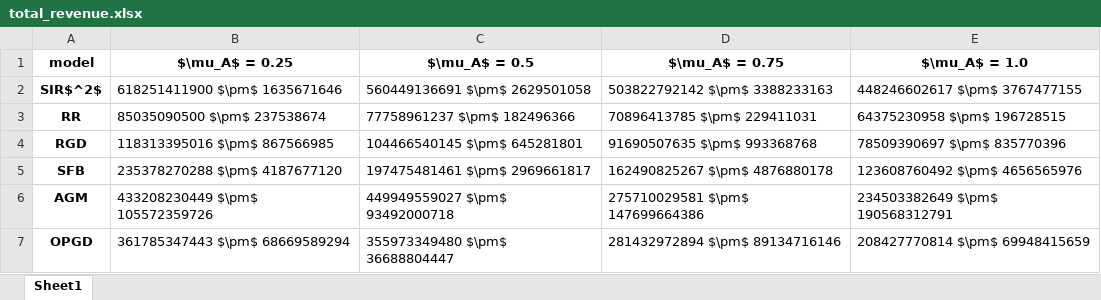
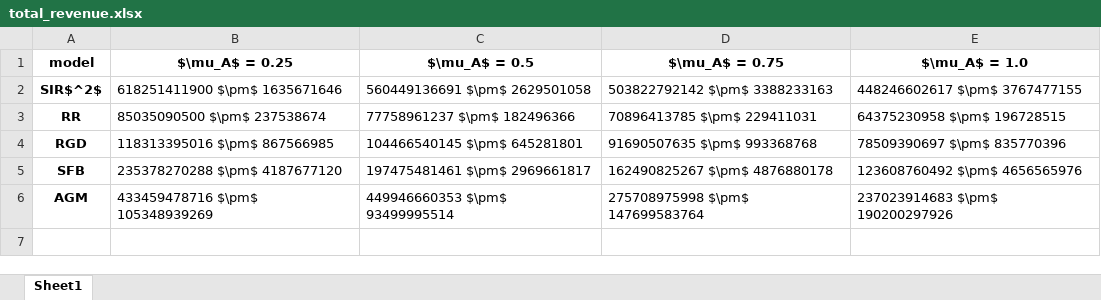
Before and after one commit to zhong-gz/multiplayer-performative-stable, an Excel workbook: CournotCompetition/figs/total_revenue.xlsx, sheet Sheet1, drawn as a sheet; values as stored, in another font and other column widths than the file's, no borders; the diff names each change by its address in the sheet, - before the commit and + after, or states it on an @@ line.

```diff
--- a/CournotCompetition/figs/total_revenue.xlsx (sheet Sheet1)
+++ b/CournotCompetition/figs/total_revenue.xlsx (sheet Sheet1)
-B6 ($\mu_A$ = 0.25): 433208230449 $\pm$ 105572359726
+B6 ($\mu_A$ = 0.25): 433459478716 $\pm$ 105348939269
-C6 ($\mu_A$ = 0.5): 449949559027 $\pm$ 93492000718
+C6 ($\mu_A$ = 0.5): 449946660353 $\pm$ 93499995514
-D6 ($\mu_A$ = 0.75): 275710029581 $\pm$ 147699664386
+D6 ($\mu_A$ = 0.75): 275708975998 $\pm$ 147699583764
-E6 ($\mu_A$ = 1.0): 234503382649 $\pm$ 190568312791
+E6 ($\mu_A$ = 1.0): 237023914683 $\pm$ 190200297926
-row 7: OPGD | 361785347443 $\pm$ 68669589294 | 355973349480 $\pm$ 36688804447 | 281432972894 $\pm$ 89134716146 | 208427770814 $\pm$ 69948415659
```
Also changed, not shown: multi_regression/figs_100/regression_result.xlsx, 13 other files.
